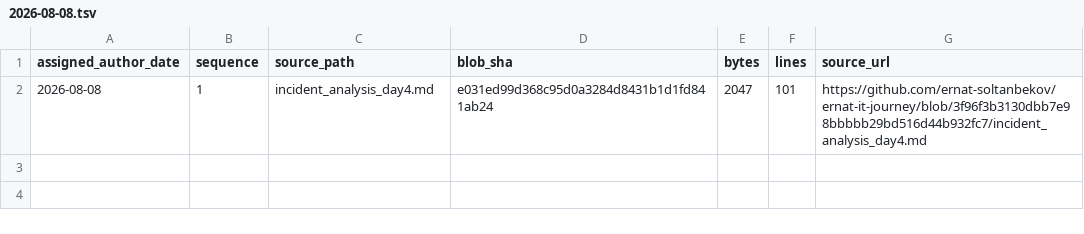
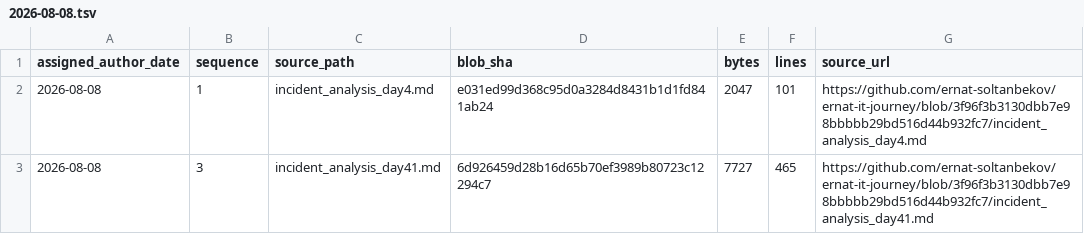
Before and after one commit to ernat-soltanbekov/ernat-it-journey, a TSV file: source-catalog-2026-09-30/daily/2026-08-08.tsv, drawn as a sheet.

Commit message:
catalog: add source metadata for 2026-08-08 #3 (backfill generated 2026-09-30)

```diff
--- a/source-catalog-2026-09-30/daily/2026-08-08.tsv
+++ b/source-catalog-2026-09-30/daily/2026-08-08.tsv
@@ -2 +2,2 @@ assigned_author_date	sequence	source_path	blob_sha	bytes	lines	source_url
 2026-08-08	1	incident_analysis_day4.md	e031ed99d368c95d0a3284d8431b1d1fd841ab24	2047	101	https://github.com/ernat-soltanbekov/ernat-it-journey/blob/3f96f3b3130dbb7e98bbbbb29bd516d44b932fc7/incident_analysis_day4.md
+2026-08-08	3	incident_analysis_day41.md	6d926459d28b16d65b70ef3989b80723c12294c7	7727	465	https://github.com/ernat-soltanbekov/ernat-it-journey/blob/3f96f3b3130dbb7e98bbbbb29bd516d44b932fc7/incident_analysis_day41.md
```
